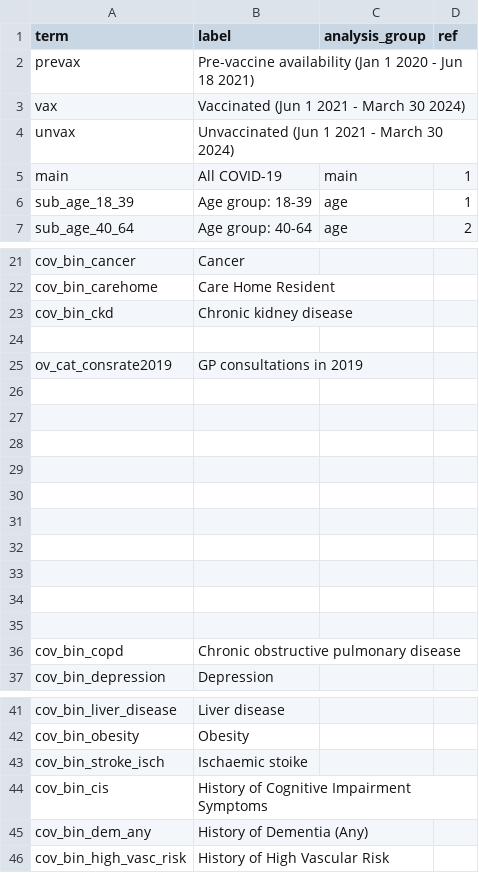
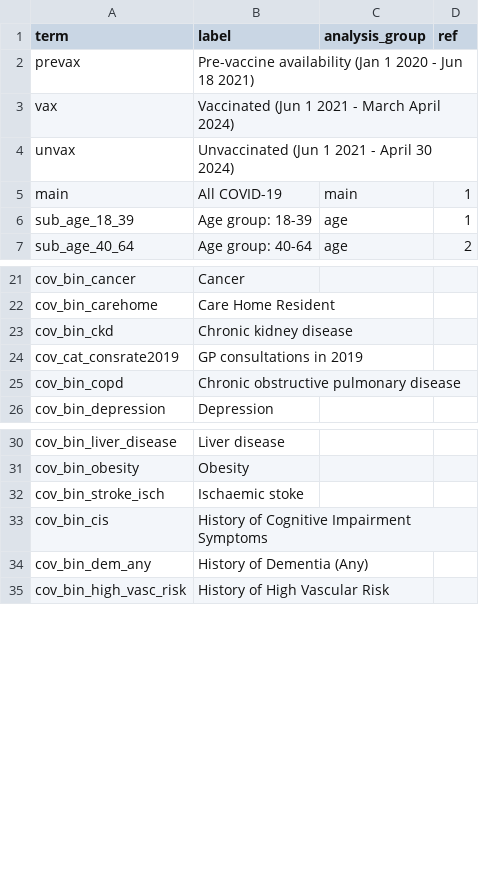
Before and after one commit to opensafely/post-covid-neurodegenerative, a CSV file: lib/plot_labels.csv, drawn as a sheet; only a part is shown, gaps mark what is left out; removed rows and columns are numbered as before the commit, all else as after; the diff names each change by its address in the sheet, - before the commit and + after, or states it on an @@ line.

Commit message:
Table1 with old preprocessing
Using the old preprocessing structure, and using lib/plot_labels.csv to do labels.

Now also includes an update Median (IQR) age line in the table

```diff
--- a/lib/plot_labels.csv
+++ b/lib/plot_labels.csv
-B3 (label): Vaccinated (Jun 1 2021 - March 30 2024)
+B3 (label): Vaccinated (Jun 1 2021 - March April 2024)
-B4 (label): Unvaccinated (Jun 1 2021 - March 30 2024)
+B4 (label): Unvaccinated (Jun 1 2021 - April 30 2024)
-row 24: (empty)
-A24 (term): ov_cat_consrate2019
+A24 (term): cov_cat_consrate2019
-row 26: (empty)
-row 27: (empty)
-row 28: (empty)
-row 29: (empty)
-row 30: (empty)
-row 31: (empty)
-row 32: (empty)
-row 33: (empty)
-row 34: (empty)
-row 35: (empty)
-B32 (label): Ischaemic stoike
+B32 (label): Ischaemic stoke
```
Also changed, not shown: 5 other files.
